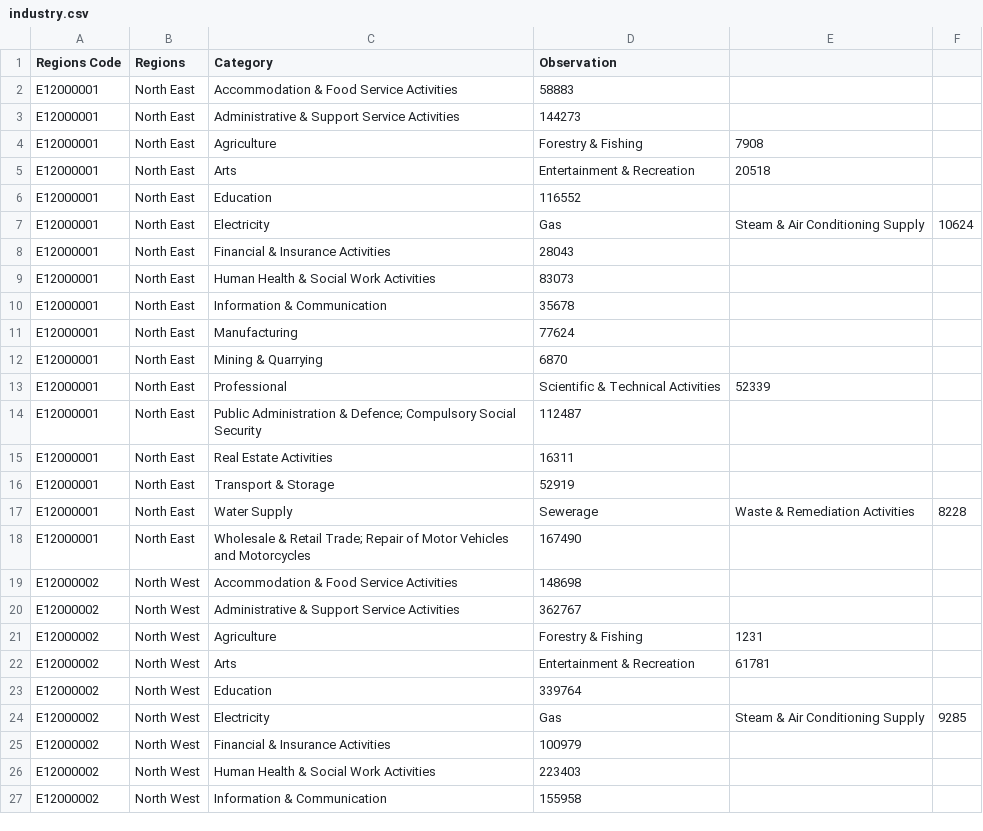
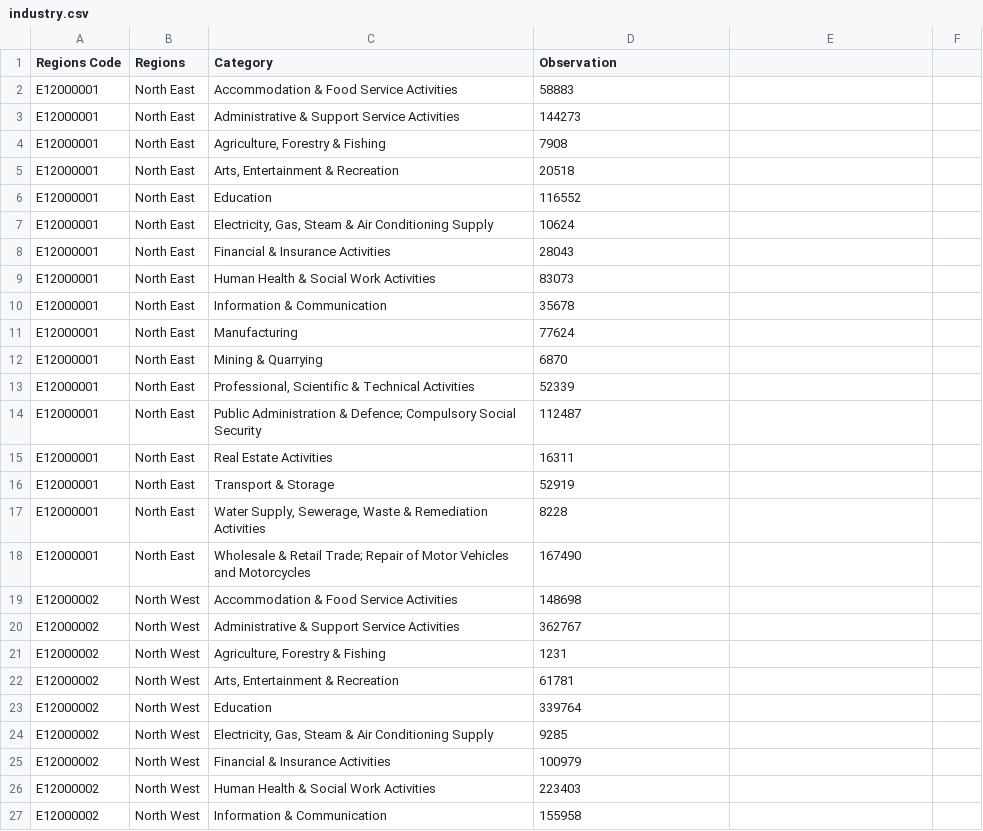
Before and after one commit to hassa397/data, a CSV file: industry.csv, drawn as a sheet; only a part is shown; the diff covers the shown part only.

Commit message:
Fixed format

```diff
--- a/industry.csv
+++ b/industry.csv
@@ -3,6 +3,6 @@ E12000001,North East,Accommodation & Food Service Activities,58883
 E12000001,North East,Administrative & Support Service Activities,144273
-E12000001,North East,Agriculture, Forestry & Fishing,7908
-E12000001,North East,Arts, Entertainment & Recreation,20518
+E12000001,North East,"Agriculture, Forestry & Fishing",7908
+E12000001,North East,"Arts, Entertainment & Recreation",20518
 E12000001,North East,Education,116552
-E12000001,North East,Electricity, Gas, Steam & Air Conditioning Supply,10624
+E12000001,North East,"Electricity, Gas, Steam & Air Conditioning Supply",10624
 E12000001,North East,Financial & Insurance Activities,28043
@@ -12,3 +12,3 @@ E12000001,North East,Manufacturing,77624
 E12000001,North East,Mining & Quarrying,6870
-E12000001,North East,Professional, Scientific & Technical Activities,52339
+E12000001,North East,"Professional, Scientific & Technical Activities",52339
 E12000001,North East,Public Administration & Defence; Compulsory Social Security,112487
@@ -16,3 +16,3 @@ E12000001,North East,Real Estate Activities,16311
 E12000001,North East,Transport & Storage,52919
-E12000001,North East,Water Supply, Sewerage, Waste & Remediation Activities,8228
+E12000001,North East,"Water Supply, Sewerage, Waste & Remediation Activities",8228
 E12000001,North East,Wholesale & Retail Trade; Repair of Motor Vehicles and Motorcycles,167490
@@ -20,6 +20,6 @@ E12000002,North West,Accommodation & Food Service Activities,148698
 E12000002,North West,Administrative & Support Service Activities,362767
-E12000002,North West,Agriculture, Forestry & Fishing,1231
-E12000002,North West,Arts, Entertainment & Recreation,61781
+E12000002,North West,"Agriculture, Forestry & Fishing",1231
+E12000002,North West,"Arts, Entertainment & Recreation",61781
 E12000002,North West,Education,339764
-E12000002,North West,Electricity, Gas, Steam & Air Conditioning Supply,9285
+E12000002,North West,"Electricity, Gas, Steam & Air Conditioning Supply",9285
 E12000002,North West,Financial & Insurance Activities,100979
```
Also changed, not shown: 143 edited cells elsewhere in this file.
